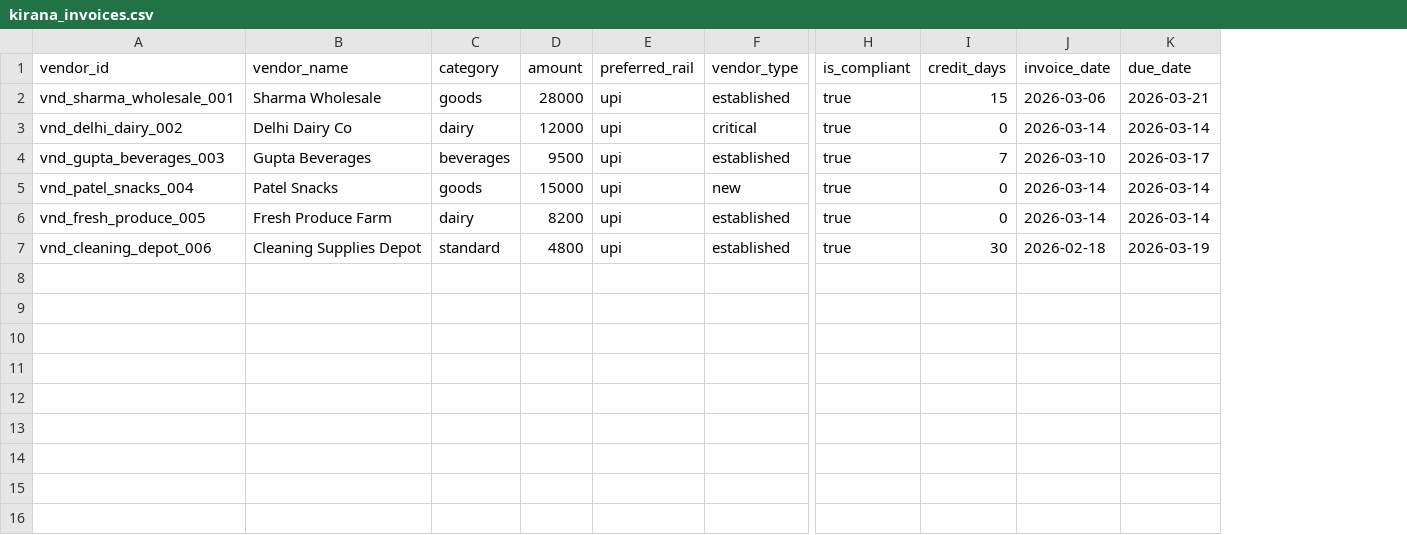
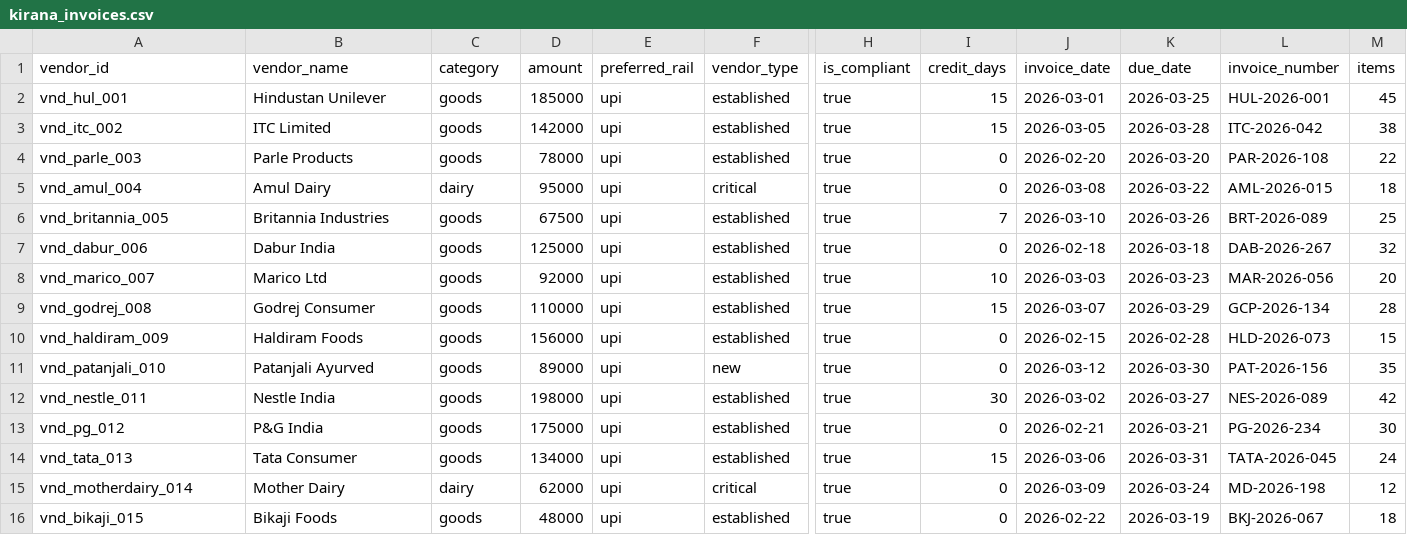
Before and after one commit to abhimeee/Priya, a CSV file: invoices/kirana_invoices.csv, drawn as a sheet; only a part is shown, gaps mark what is left out; removed rows and columns are numbered as before the commit, all else as after; rows hold the shown columns only; the diff names each change by its address in the sheet, - before the commit and + after, or states it on an @@ line.

```diff
--- a/invoices/kirana_invoices.csv
+++ b/invoices/kirana_invoices.csv
+column L (invoice_number), row 2: HUL-2026-001; rows 5-6: AML-2026-015 | BRT-2026-089; row 11: PAT-2026-156; row 15: MD-2026-198
+column M (items), row 2: 45; rows 5-6: 18 | 25; row 11: 35; row 15: 12
-A2 (vendor_id): vnd_sharma_wholesale_001
+A2 (vendor_id): vnd_hul_001
-B2 (vendor_name): Sharma Wholesale
+B2 (vendor_name): Hindustan Unilever
-D2 (amount): 28000
+D2 (amount): 185000
-J2 (invoice_date): 2026-03-06
+J2 (invoice_date): 2026-03-01
-K2 (due_date): 2026-03-21
+K2 (due_date): 2026-03-25
+row 3: vnd_itc_002 | ITC Limited | goods | 142000 | upi | established | true | 15 | 2026-03-05 | 2026-03-28 | ITC-2026-042 | 38
+row 4: vnd_parle_003 | Parle Products | goods | 78000 | upi | established | true | 0 | 2026-02-20 | 2026-03-20 | PAR-2026-108 | 22
-A5 (vendor_id): vnd_delhi_dairy_002
+A5 (vendor_id): vnd_amul_004
-B5 (vendor_name): Delhi Dairy Co
+B5 (vendor_name): Amul Dairy
-D5 (amount): 12000
+D5 (amount): 95000
-J5 (invoice_date): 2026-03-14
+J5 (invoice_date): 2026-03-08
-K5 (due_date): 2026-03-14
+K5 (due_date): 2026-03-22
-A6 (vendor_id): vnd_gupta_beverages_003
+A6 (vendor_id): vnd_britannia_005
-B6 (vendor_name): Gupta Beverages
+B6 (vendor_name): Britannia Industries
-C6 (category): beverages
+C6 (category): goods
-D6 (amount): 9500
+D6 (amount): 67500
-K6 (due_date): 2026-03-17
+K6 (due_date): 2026-03-26
+row 7: vnd_dabur_006 | Dabur India | goods | 125000 | upi | established | true | 0 | 2026-02-18 | 2026-03-18 | DAB-2026-267 | 32
+row 8: vnd_marico_007 | Marico Ltd | goods | 92000 | upi | established | true | 10 | 2026-03-03 | 2026-03-23 | MAR-2026-056 | 20
+row 9: vnd_godrej_008 | Godrej Consumer | goods | 110000 | upi | established | true | 15 | 2026-03-07 | 2026-03-29 | GCP-2026-134 | 28
+row 10: vnd_haldiram_009 | Haldiram Foods | goods | 156000 | upi | established | true | 0 | 2026-02-15 | 2026-02-28 | HLD-2026-073 | 15
-A11 (vendor_id): vnd_patel_snacks_004
+A11 (vendor_id): vnd_patanjali_010
-B11 (vendor_name): Patel Snacks
+B11 (vendor_name): Patanjali Ayurved
-D11 (amount): 15000
+D11 (amount): 89000
-J11 (invoice_date): 2026-03-14
+J11 (invoice_date): 2026-03-12
-K11 (due_date): 2026-03-14
+K11 (due_date): 2026-03-30
+row 12: vnd_nestle_011 | Nestle India | goods | 198000 | upi | established | true | 30 | 2026-03-02 | 2026-03-27 | NES-2026-089 | 42
+row 13: vnd_pg_012 | P&G India | goods | 175000 | upi | established | true | 0 | 2026-02-21 | 2026-03-21 | PG-2026-234 | 30
+row 14: vnd_tata_013 | Tata Consumer | goods | 134000 | upi | established | true | 15 | 2026-03-06 | 2026-03-31 | TATA-2026-045 | 24
-A15 (vendor_id): vnd_fresh_produce_005
+A15 (vendor_id): vnd_motherdairy_014
-B15 (vendor_name): Fresh Produce Farm
+B15 (vendor_name): Mother Dairy
-D15 (amount): 8200
+D15 (amount): 62000
-F15 (vendor_type): established
+F15 (vendor_type): critical
-J15 (invoice_date): 2026-03-14
+J15 (invoice_date): 2026-03-09
-K15 (due_date): 2026-03-14
+K15 (due_date): 2026-03-24
-row 7: vnd_cleaning_depot_006 | Cleaning Supplies Depot | standard | 4800 | upi | established | true | 30 | 2026-02-18 | 2026-03-19
+row 16: vnd_bikaji_015 | Bikaji Foods | goods | 48000 | upi | established | true | 0 | 2026-02-22 | 2026-03-19 | BKJ-2026-067 | 18
```
Also changed, not shown: invoices/hospital_invoices.csv, 9 other files.
